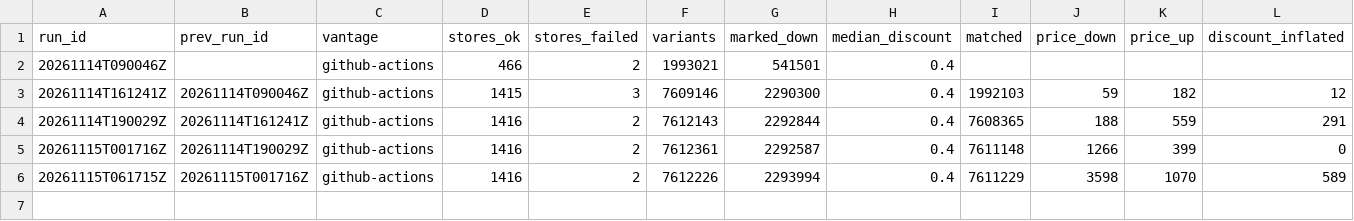
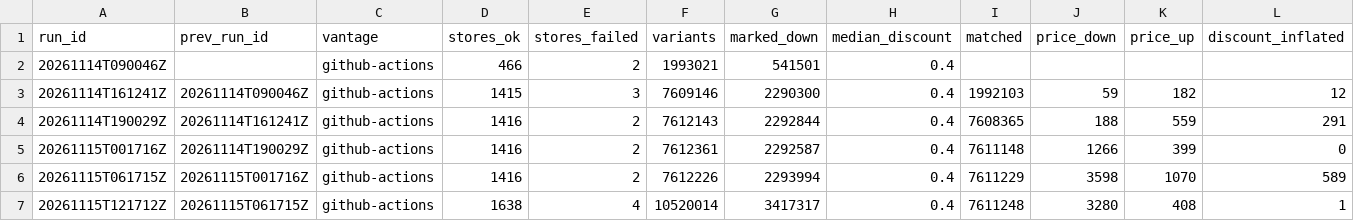
Before and after one commit to muaz-32/black-friday-price-audit, a CSV file: summary/runs.csv, drawn as a sheet; the diff names each change by its address in the sheet, - before the commit and + after, or states it on an @@ line.

```diff
--- a/summary/runs.csv
+++ b/summary/runs.csv
+row 7: 20261115T121712Z | 20261115T061715Z | github-actions | 1638 | 4 | 10520014 | 3417317 | 0.4 | 7611248 | 3280 | 408 | 1
```
Also changed, not shown: 2 other files.
